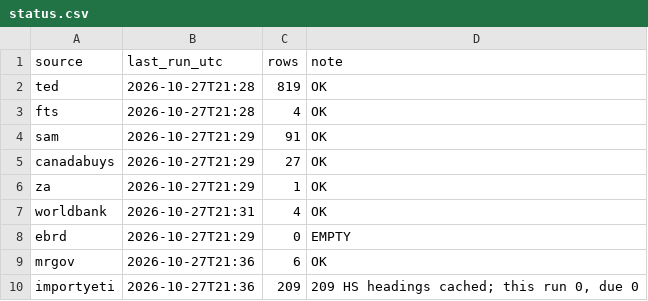
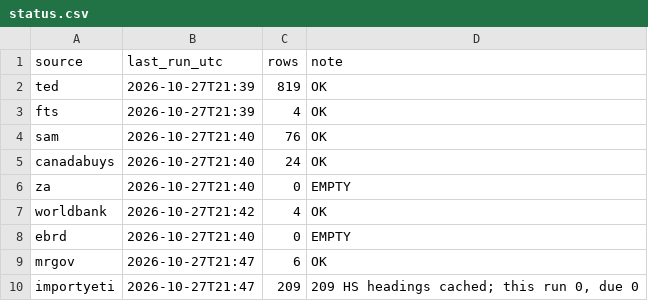
Before and after one commit to etaram/commodity-feeder, a CSV file: data/leads/status.csv, drawn as a sheet.

```diff
--- a/data/leads/status.csv
+++ b/data/leads/status.csv
@@ -1,10 +1,10 @@
 source,last_run_utc,rows,note
-ted,2026-10-27T21:28,819,OK
-fts,2026-10-27T21:28,4,OK
-sam,2026-10-27T21:29,91,OK
-canadabuys,2026-10-27T21:29,27,OK
-za,2026-10-27T21:29,1,OK
-worldbank,2026-10-27T21:31,4,OK
-ebrd,2026-10-27T21:29,0,EMPTY
-mrgov,2026-10-27T21:36,6,OK
-importyeti,2026-10-27T21:36,209,"209 HS headings cached; this run 0, due 0"
+ted,2026-10-27T21:39,819,OK
+fts,2026-10-27T21:39,4,OK
+sam,2026-10-27T21:40,76,OK
+canadabuys,2026-10-27T21:40,24,OK
+za,2026-10-27T21:40,0,EMPTY
+worldbank,2026-10-27T21:42,4,OK
+ebrd,2026-10-27T21:40,0,EMPTY
+mrgov,2026-10-27T21:47,6,OK
+importyeti,2026-10-27T21:47,209,"209 HS headings cached; this run 0, due 0"
```
Also changed, not shown: data/leads/importers.csv, 14 other files.
